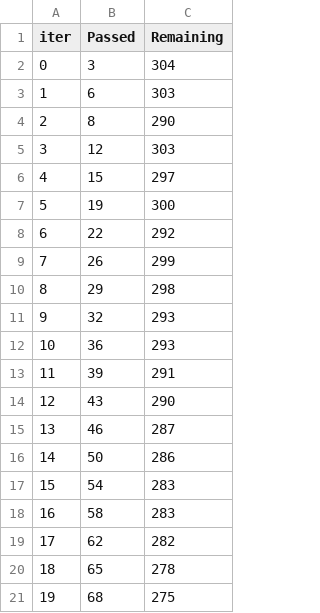
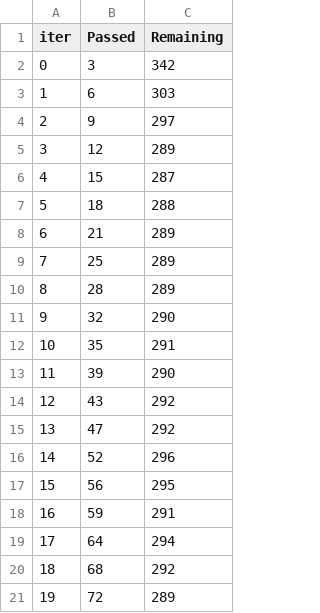
Before and after one commit to JalalHoneycomb/ML-Project-Semester-4, a TSV file: catboost_info/time_left.tsv, drawn as a sheet; only a part is shown; the diff covers the shown part only.

```diff
--- a/catboost_info/time_left.tsv
+++ b/catboost_info/time_left.tsv
@@ -1,21 +1,21 @@
 iter	Passed	Remaining
-0	3	304
+0	3	342
 1	6	303
-2	8	290
-3	12	303
-4	15	297
-5	19	300
-6	22	292
-7	26	299
-8	29	298
-9	32	293
-10	36	293
-11	39	291
-12	43	290
-13	46	287
-14	50	286
-15	54	283
-16	58	283
-17	62	282
-18	65	278
-19	68	275
+2	9	297
+3	12	289
+4	15	287
+5	18	288
+6	21	289
+7	25	289
+8	28	289
+9	32	290
+10	35	291
+11	39	290
+12	43	292
+13	47	292
+14	52	296
+15	56	295
+16	59	291
+17	64	294
+18	68	292
+19	72	289
```
Also changed, not shown: 125 edited cells elsewhere in this file, 5 other files.
